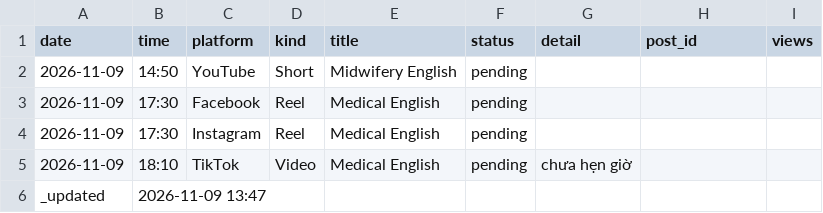
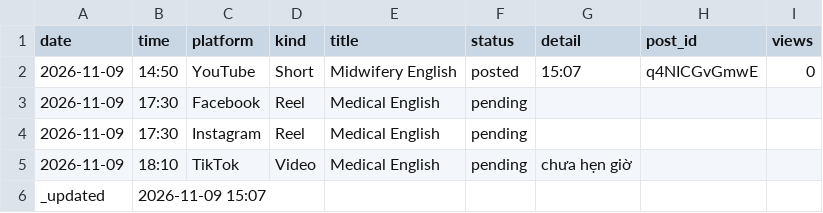
Before and after one commit to ge4uhealthsciences-creator/medvocab-lab, a CSV file: status/today.csv, drawn as a sheet.

```diff
--- a/status/today.csv
+++ b/status/today.csv
@@ -1,3 +1,3 @@
 date,time,platform,kind,title,status,detail,post_id,views
-2026-11-09,14:50,YouTube,Short,Midwifery English,pending,,,
+2026-11-09,14:50,YouTube,Short,Midwifery English,posted,15:07,q4NICGvGmwE,0
 2026-11-09,17:30,Facebook,Reel,Medical English,pending,,,
@@ -5,2 +5,2 @@ date,time,platform,kind,title,status,detail,post_id,views
 2026-11-09,18:10,TikTok,Video,Medical English,pending,chưa hẹn giờ,,
-_updated,2026-11-09 13:47,,,,,,,
+_updated,2026-11-09 15:07,,,,,,,
```
